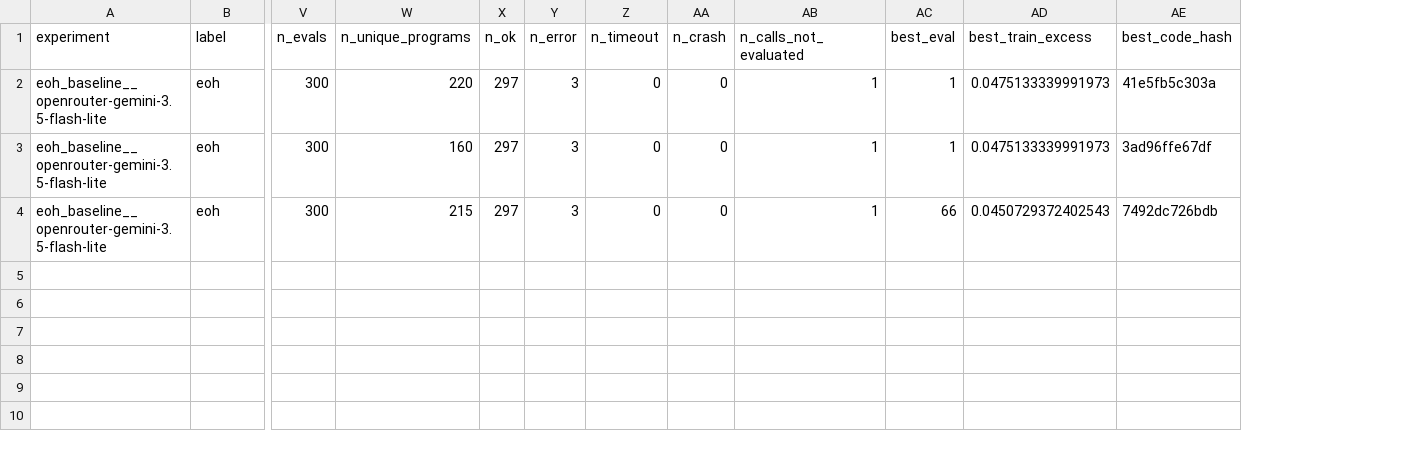
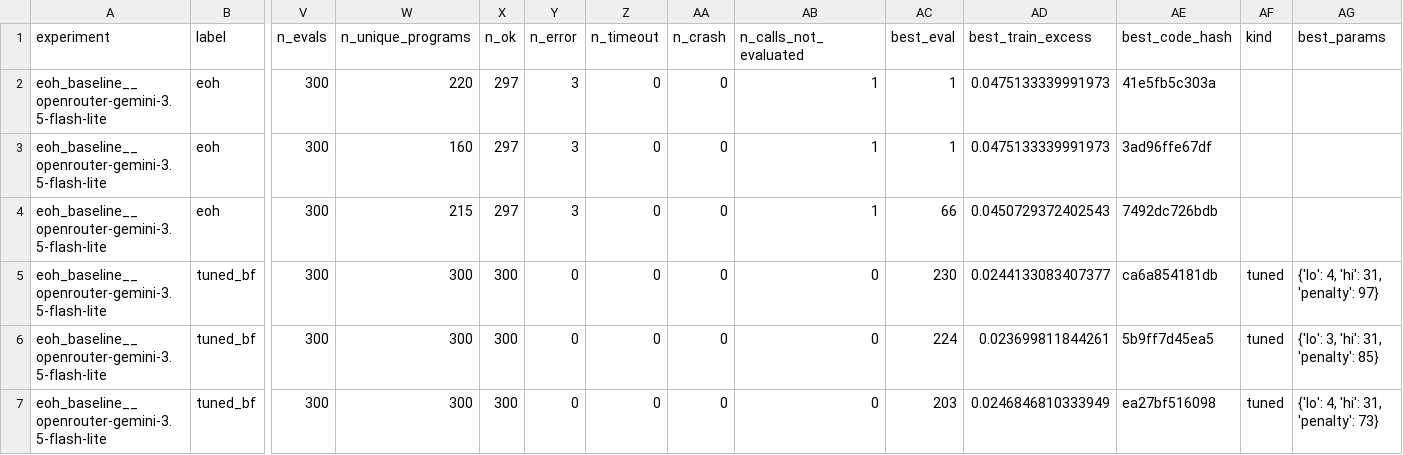
Before and after one commit to jinsyl123/dsa4212-project, a CSV file: code/results/eoh_baseline__openrouter-gemini-3.5-flash-lite/runs_index.csv, drawn as a sheet; only a part is shown, gaps mark what is left out; rows hold the shown columns only; the diff names each change by its address in the sheet, - before the commit and + after, or states it on an @@ line.

```diff
--- a/code/results/eoh_baseline__openrouter-gemini-3.5-flash-lite/runs_index.csv
+++ b/code/results/eoh_baseline__openrouter-gemini-3.5-flash-lite/runs_index.csv
+column AF (kind), empty
+column AG (best_params), empty
+row 5: eoh_baseline__openrouter-gemini-3.5-flash-lite | tuned_bf | 300 | 300 | 300 | 0 | 0 | 0 | 0 | 230 | 0.0244133083407377 | ca6a854181db | tuned | {'lo': 4, 'hi': 31, 'penalty': 97}
+row 6: eoh_baseline__openrouter-gemini-3.5-flash-lite | tuned_bf | 300 | 300 | 300 | 0 | 0 | 0 | 0 | 224 | 0.023699811844261 | 5b9ff7d45ea5 | tuned | {'lo': 3, 'hi': 31, 'penalty': 85}
+row 7: eoh_baseline__openrouter-gemini-3.5-flash-lite | tuned_bf | 300 | 300 | 300 | 0 | 0 | 0 | 0 | 203 | 0.0246846810333949 | ea27bf516098 | tuned | {'lo': 4, 'hi': 31, 'penalty': 73}
```
Also changed, not shown: code/results/eoh_baseline__openrouter-gemini-3.5-flash-lite/final_summary.csv, 21 other files.
